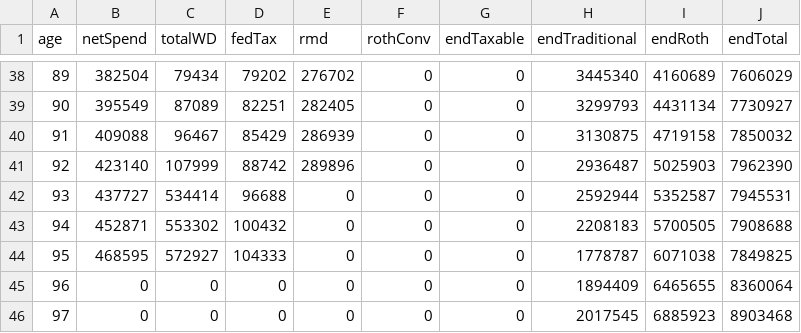
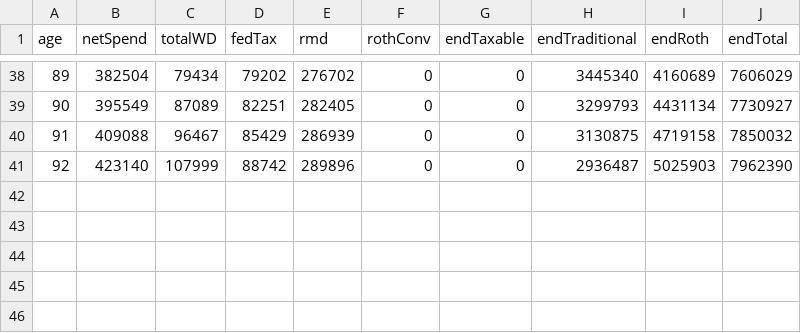
Before and after one commit to retireoptimizer/retireoptimizer.github.io, a CSV file: src/engine/__golden/planH_survivorMidPlan.csv, drawn as a sheet; only a part is shown, gaps mark what is left out; the diff names each change by its address in the sheet, - before the commit and + after, or states it on an @@ line.

```diff
--- a/src/engine/__golden/planH_survivorMidPlan.csv
+++ b/src/engine/__golden/planH_survivorMidPlan.csv
-row 42: 93 | 437727 | 534414 | 96688 | 0 | 0 | 0 | 2592944 | 5352587 | 7945531
-row 43: 94 | 452871 | 553302 | 100432 | 0 | 0 | 0 | 2208183 | 5700505 | 7908688
-row 44: 95 | 468595 | 572927 | 104333 | 0 | 0 | 0 | 1778787 | 6071038 | 7849825
-row 45: 96 | 0 | 0 | 0 | 0 | 0 | 0 | 1894409 | 6465655 | 8360064
-row 46: 97 | 0 | 0 | 0 | 0 | 0 | 0 | 2017545 | 6885923 | 8903468
```
Also changed, not shown: src/engine/__golden/planD_singleFIRE.csv, src/engine/__golden/planJ_personBZeroBalance.csv, 26 other files.
